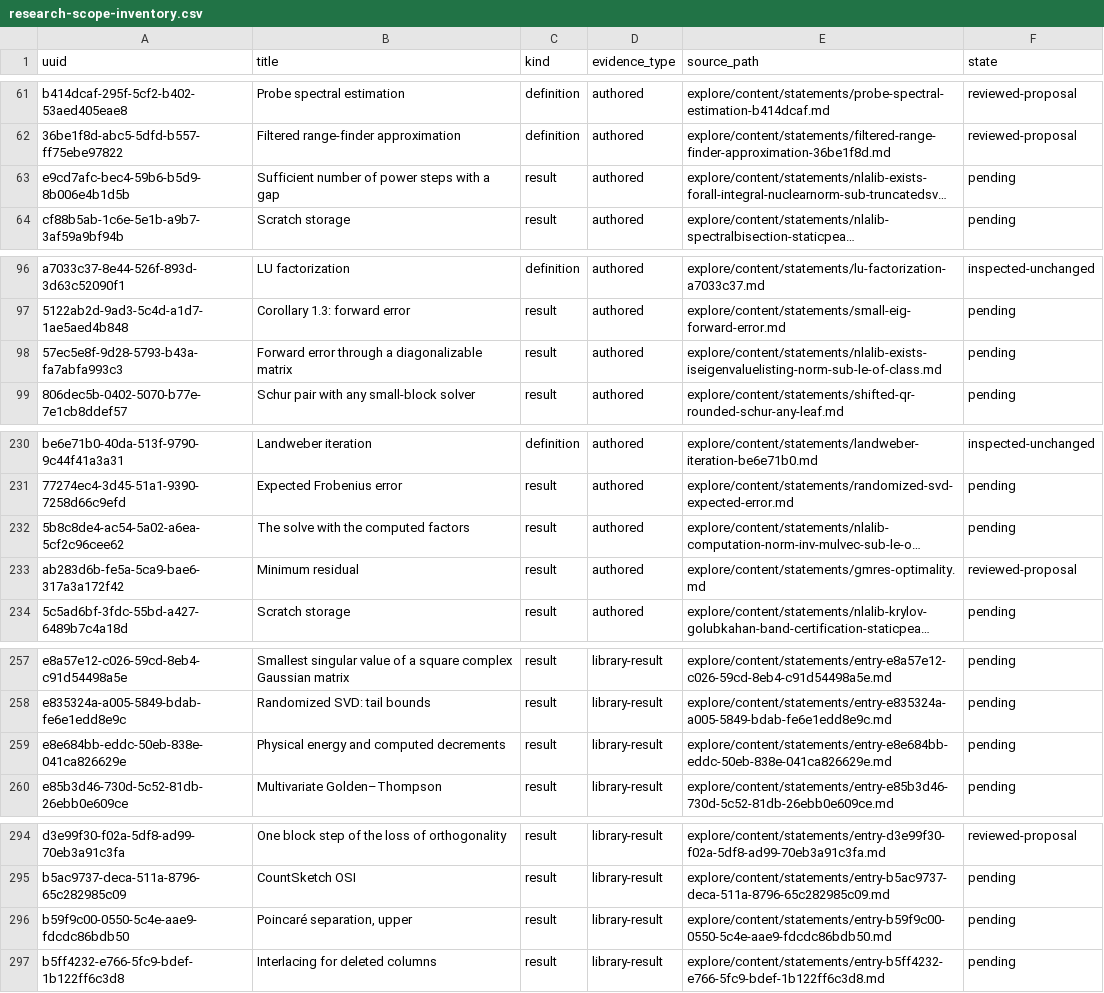
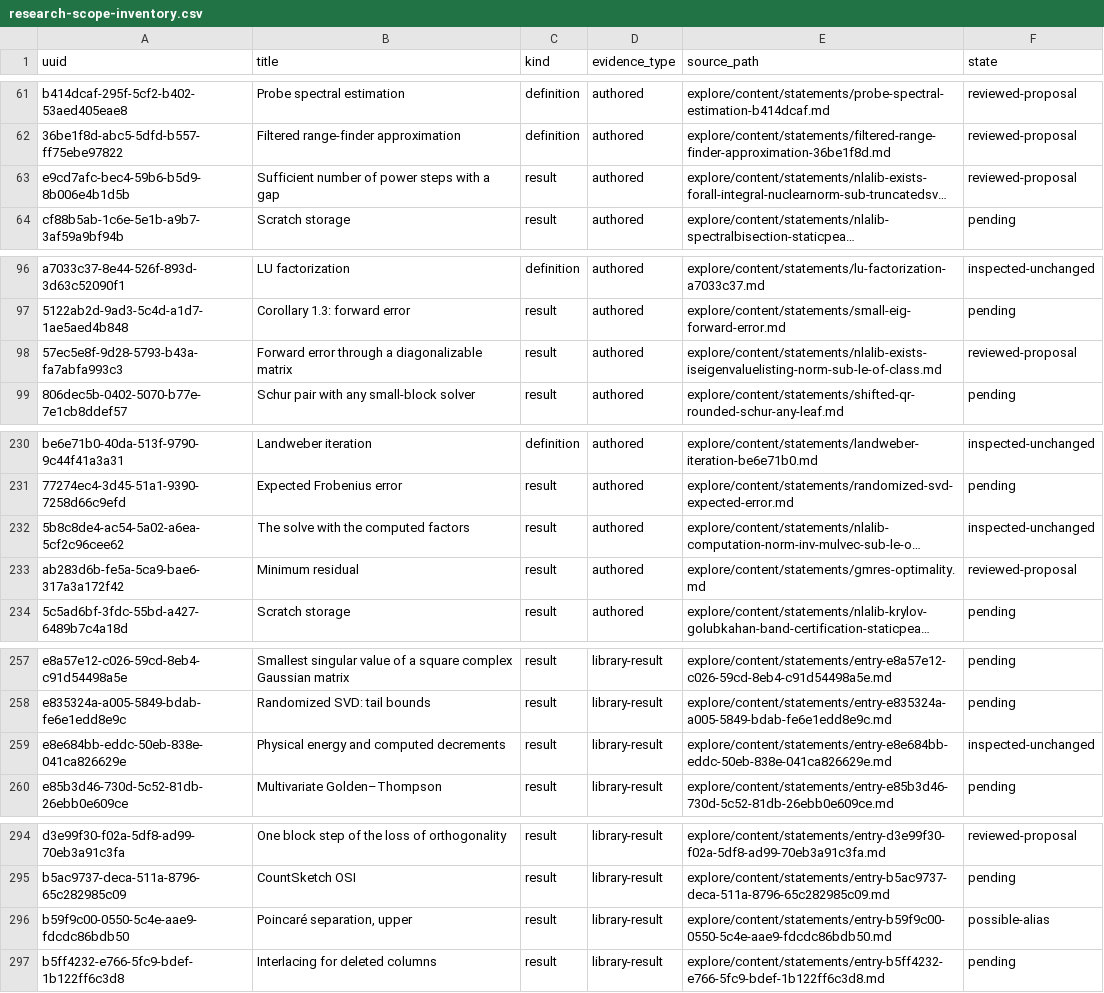
Before and after one commit to NLA-lib/NLA-lib.github.io, a CSV file: explore/docs/editorial-cleanup-reports/research-scope-inventory.csv, drawn as a sheet; only a part is shown, gaps mark what is left out; long unchanged cells end in …; the diff covers the shown part only; the diff names each change by its address in the sheet, - before the commit and + after, or states it on an @@ line.

```diff
--- a/explore/docs/editorial-cleanup-reports/research-scope-inventory.csv
+++ b/explore/docs/editorial-cleanup-reports/research-scope-inventory.csv
-F63 (state): pending
+F63 (state): reviewed-proposal
-F98 (state): pending
+F98 (state): reviewed-proposal
-F232 (state): pending
+F232 (state): inspected-unchanged
-F259 (state): pending
+F259 (state): inspected-unchanged
-F296 (state): pending
+F296 (state): possible-alias
```
Also changed, not shown: 17 edited cells elsewhere in this file, explore/docs/editorial-cleanup-reports/reviewed-inventory.csv, 8 other files.
